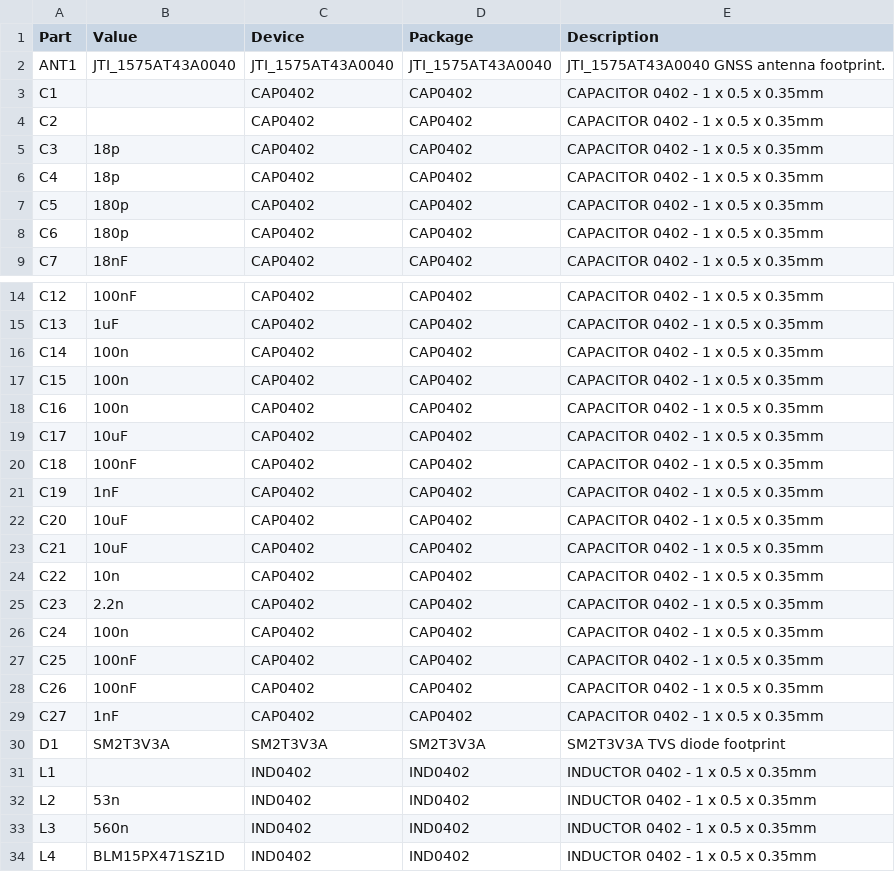
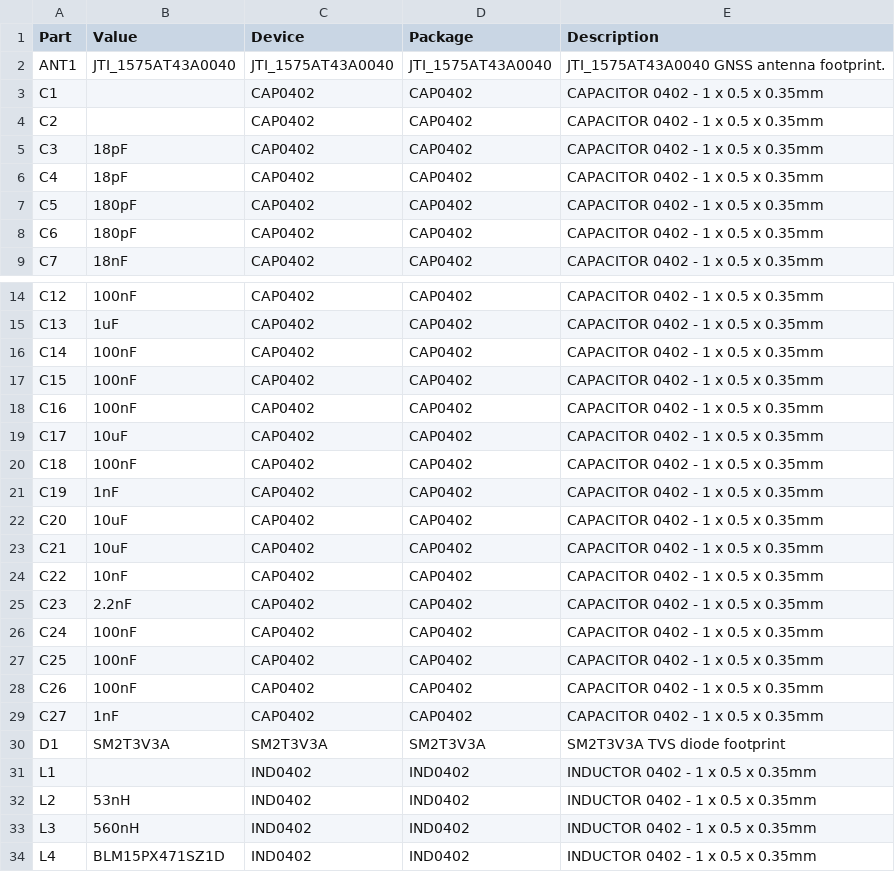
Before and after one commit to TomasTT7/TT7N-Tracker, a CSV file: Hardware/TT7N v1.2 BOM.csv, drawn as a sheet; only a part is shown, gaps mark what is left out.

```diff
--- a/Hardware/TT7N v1.2 BOM.csv
+++ b/Hardware/TT7N v1.2 BOM.csv
@@ -4,6 +4,6 @@
 "C2";"";"CAP0402";"CAP0402";"CAPACITOR 0402 - 1 x 0.5 x 0.35mm";"";
-"C3";"18p";"CAP0402";"CAP0402";"CAPACITOR 0402 - 1 x 0.5 x 0.35mm";"";
-"C4";"18p";"CAP0402";"CAP0402";"CAPACITOR 0402 - 1 x 0.5 x 0.35mm";"";
-"C5";"180p";"CAP0402";"CAP0402";"CAPACITOR 0402 - 1 x 0.5 x 0.35mm";"";
-"C6";"180p";"CAP0402";"CAP0402";"CAPACITOR 0402 - 1 x 0.5 x 0.35mm";"";
+"C3";"18pF";"CAP0402";"CAP0402";"CAPACITOR 0402 - 1 x 0.5 x 0.35mm";"";
+"C4";"18pF";"CAP0402";"CAP0402";"CAPACITOR 0402 - 1 x 0.5 x 0.35mm";"";
+"C5";"180pF";"CAP0402";"CAP0402";"CAPACITOR 0402 - 1 x 0.5 x 0.35mm";"";
+"C6";"180pF";"CAP0402";"CAP0402";"CAPACITOR 0402 - 1 x 0.5 x 0.35mm";"";
 "C7";"18nF";"CAP0402";"CAP0402";"CAPACITOR 0402 - 1 x 0.5 x 0.35mm";"";
@@ -15,5 +15,5 @@
 "C13";"1uF";"CAP0402";"CAP0402";"CAPACITOR 0402 - 1 x 0.5 x 0.35mm";"";
-"C14";"100n";"CAP0402";"CAP0402";"CAPACITOR 0402 - 1 x 0.5 x 0.35mm";"";
-"C15";"100n";"CAP0402";"CAP0402";"CAPACITOR 0402 - 1 x 0.5 x 0.35mm";"";
-"C16";"100n";"CAP0402";"CAP0402";"CAPACITOR 0402 - 1 x 0.5 x 0.35mm";"";
+"C14";"100nF";"CAP0402";"CAP0402";"CAPACITOR 0402 - 1 x 0.5 x 0.35mm";"";
+"C15";"100nF";"CAP0402";"CAP0402";"CAPACITOR 0402 - 1 x 0.5 x 0.35mm";"";
+"C16";"100nF";"CAP0402";"CAP0402";"CAPACITOR 0402 - 1 x 0.5 x 0.35mm";"";
 "C17";"10uF";"CAP0402";"CAP0402";"CAPACITOR 0402 - 1 x 0.5 x 0.35mm";"";
@@ -23,5 +23,5 @@
 "C21";"10uF";"CAP0402";"CAP0402";"CAPACITOR 0402 - 1 x 0.5 x 0.35mm";"";
-"C22";"10n";"CAP0402";"CAP0402";"CAPACITOR 0402 - 1 x 0.5 x 0.35mm";"";
-"C23";"2.2n";"CAP0402";"CAP0402";"CAPACITOR 0402 - 1 x 0.5 x 0.35mm";"";
-"C24";"100n";"CAP0402";"CAP0402";"CAPACITOR 0402 - 1 x 0.5 x 0.35mm";"";
+"C22";"10nF";"CAP0402";"CAP0402";"CAPACITOR 0402 - 1 x 0.5 x 0.35mm";"";
+"C23";"2.2nF";"CAP0402";"CAP0402";"CAPACITOR 0402 - 1 x 0.5 x 0.35mm";"";
+"C24";"100nF";"CAP0402";"CAP0402";"CAPACITOR 0402 - 1 x 0.5 x 0.35mm";"";
 "C25";"100nF";"CAP0402";"CAP0402";"CAPACITOR 0402 - 1 x 0.5 x 0.35mm";"";
@@ -31,4 +31,4 @@
 "L1";"";"IND0402";"IND0402";"INDUCTOR 0402 - 1 x 0.5 x 0.35mm";"";
-"L2";"53n";"IND0402";"IND0402";"INDUCTOR 0402 - 1 x 0.5 x 0.35mm";"";
-"L3";"560n";"IND0402";"IND0402";"INDUCTOR 0402 - 1 x 0.5 x 0.35mm";"";
+"L2";"53nH";"IND0402";"IND0402";"INDUCTOR 0402 - 1 x 0.5 x 0.35mm";"";
+"L3";"560nH";"IND0402";"IND0402";"INDUCTOR 0402 - 1 x 0.5 x 0.35mm";"";
 "L4";"BLM15PX471SZ1D";"IND0402";"IND0402";"INDUCTOR 0402 - 1 x 0.5 x 0.35mm";"";
```
Also changed, not shown: 4 other files.
